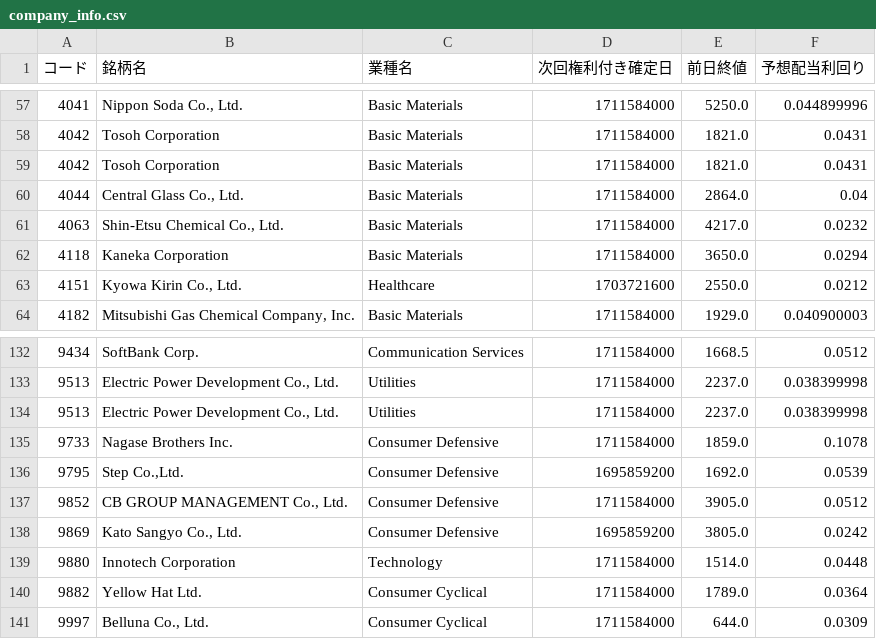
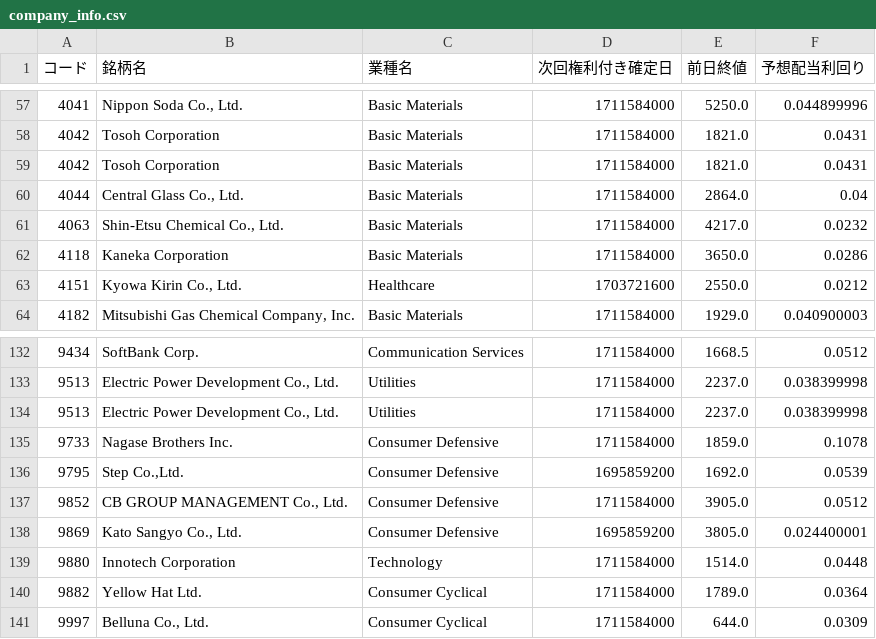
Before and after one commit to fvbc/fvbc.github.io, a CSV file: k/company_info.csv, drawn as a sheet; only a part is shown, gaps mark what is left out.

```diff
--- a/k/company_info.csv
+++ b/k/company_info.csv
@@ -61,3 +61,3 @@
 4063,"Shin-Etsu Chemical Co., Ltd.",Basic Materials,1711584000,4217.0,0.0232
-4118,Kaneka Corporation,Basic Materials,1711584000,3650.0,0.0294
+4118,Kaneka Corporation,Basic Materials,1711584000,3650.0,0.0286
 4151,"Kyowa Kirin Co., Ltd.",Healthcare,1703721600,2550.0,0.0212
@@ -137,3 +137,3 @@
 9852,"CB GROUP MANAGEMENT Co., Ltd.",Consumer Defensive,1711584000,3905.0,0.0512
-9869,"Kato Sangyo Co., Ltd.",Consumer Defensive,1695859200,3805.0,0.0242
+9869,"Kato Sangyo Co., Ltd.",Consumer Defensive,1695859200,3805.0,0.024400001
 9880,Innotech Corporation,Technology,1711584000,1514.0,0.0448
```
Also changed, not shown: 1 other file.
